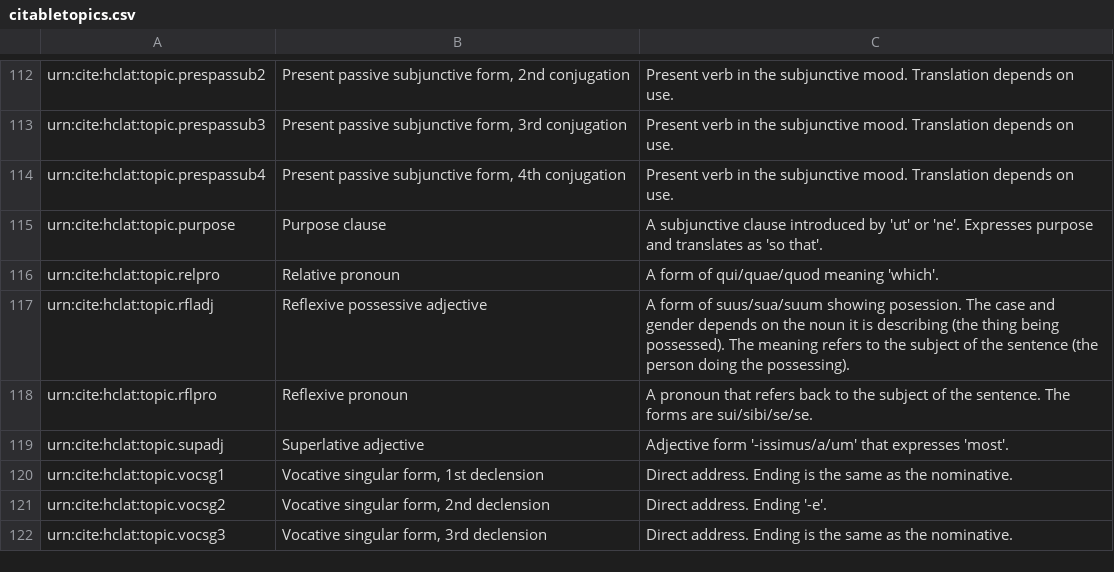
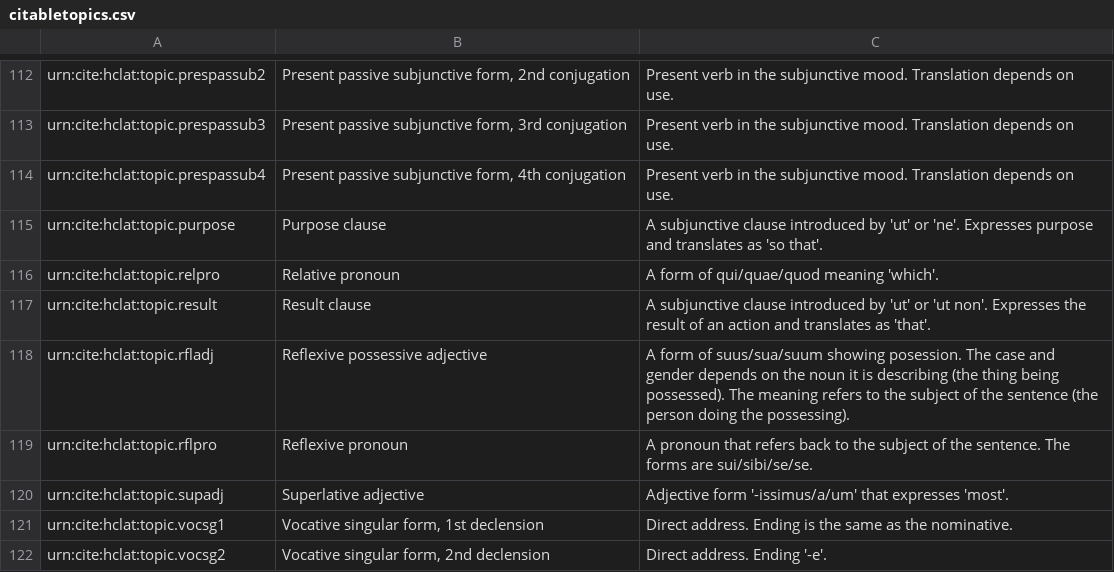
Before and after one commit to neelsmith/latinsrcs, a CSV file: collections/citabletopics.csv, drawn as a sheet; only a part is shown, gaps mark what is left out; the shorter side is filled out with more unchanged rows; the diff names each change by its address in the sheet, - before the commit and + after, or states it on an @@ line.

```diff
--- a/collections/citabletopics.csv
+++ b/collections/citabletopics.csv
+row 117: urn:cite:hclat:topic.result | Result clause | A subjunctive clause introduced by 'ut' or 'ut non'. Expresses the result of an action and translates as 'that'.
```
Also changed, not shown: collections/concepts.csv, indices/citableTopicsToCategories.csv, 1 other file.
